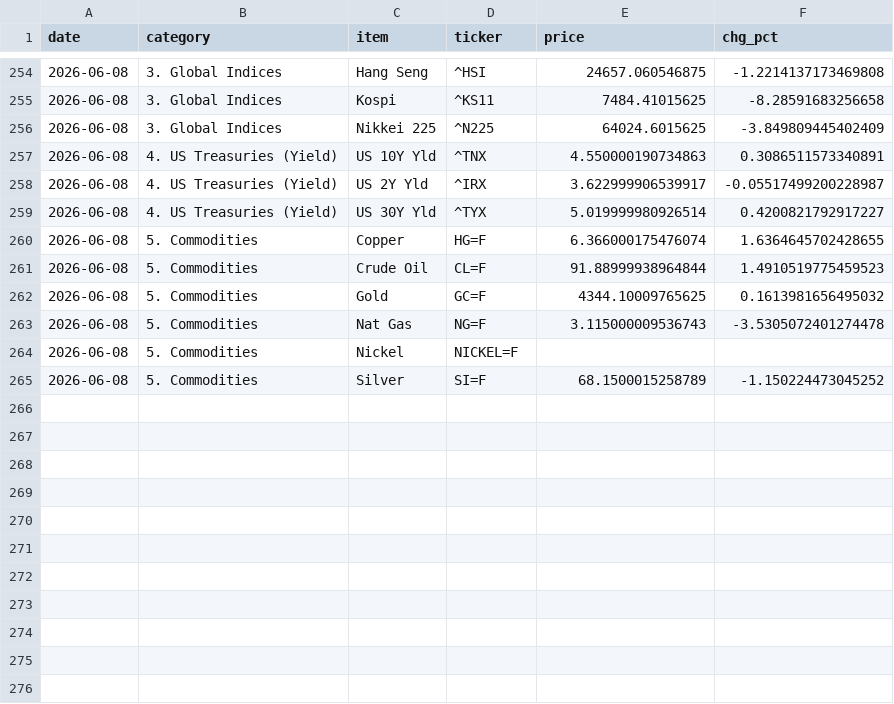
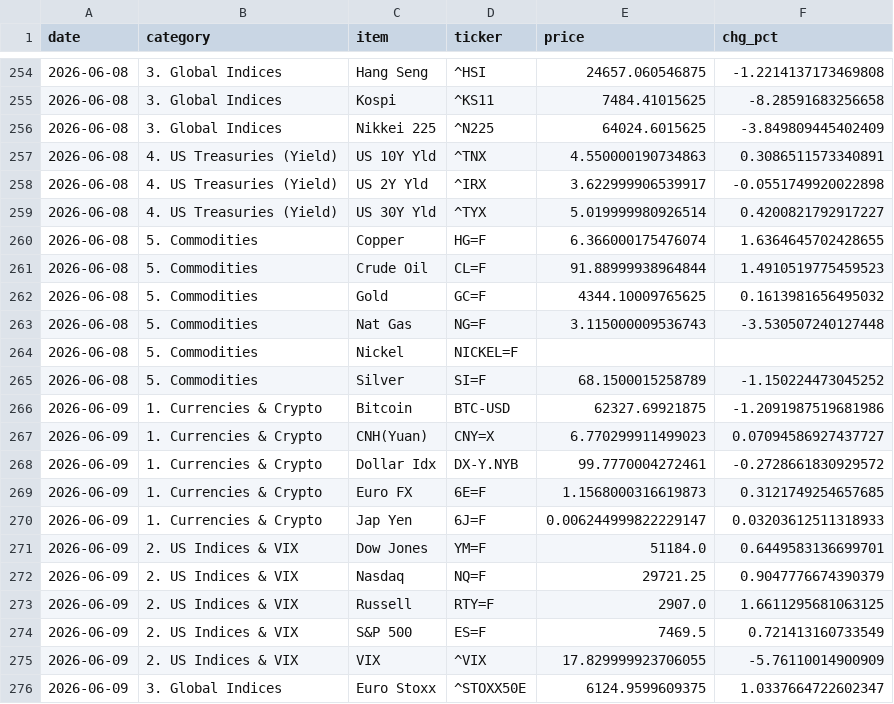
Before and after one commit to hyobot/niceweather, a CSV file: data/market_history.csv, drawn as a sheet; only a part is shown, gaps mark what is left out; the diff covers the shown part only.

Commit message:
Update market history

```diff
--- a/data/market_history.csv
+++ b/data/market_history.csv
@@ -257,3 +257,3 @@
 2026-06-08,4. US Treasuries (Yield),US 10Y Yld,^TNX,4.550000190734863,0.3086511573340891
-2026-06-08,4. US Treasuries (Yield),US 2Y Yld,^IRX,3.622999906539917,-0.05517499200228987
+2026-06-08,4. US Treasuries (Yield),US 2Y Yld,^IRX,3.622999906539917,-0.0551749920022898
 2026-06-08,4. US Treasuries (Yield),US 30Y Yld,^TYX,5.019999980926514,0.4200821792917227
@@ -262,4 +262,15 @@
 2026-06-08,5. Commodities,Gold,GC=F,4344.10009765625,0.1613981656495032
-2026-06-08,5. Commodities,Nat Gas,NG=F,3.115000009536743,-3.5305072401274478
+2026-06-08,5. Commodities,Nat Gas,NG=F,3.115000009536743,-3.530507240127448
 2026-06-08,5. Commodities,Nickel,NICKEL=F,,
 2026-06-08,5. Commodities,Silver,SI=F,68.1500015258789,-1.150224473045252
+2026-06-09,1. Currencies & Crypto,Bitcoin,BTC-USD,62327.69921875,-1.2091987519681986
+2026-06-09,1. Currencies & Crypto,CNH(Yuan),CNY=X,6.770299911499023,0.07094586927437727
+2026-06-09,1. Currencies & Crypto,Dollar Idx,DX-Y.NYB,99.7770004272461,-0.2728661830929572
+2026-06-09,1. Currencies & Crypto,Euro FX,6E=F,1.1568000316619873,0.3121749254657685
+2026-06-09,1. Currencies & Crypto,Jap Yen,6J=F,0.006244999822229147,0.03203612511318933
+2026-06-09,2. US Indices & VIX,Dow Jones,YM=F,51184.0,0.6449583136699701
+2026-06-09,2. US Indices & VIX,Nasdaq,NQ=F,29721.25,0.9047776674390379
+2026-06-09,2. US Indices & VIX,Russell,RTY=F,2907.0,1.6611295681063125
+2026-06-09,2. US Indices & VIX,S&P 500,ES=F,7469.5,0.721413160733549
+2026-06-09,2. US Indices & VIX,VIX,^VIX,17.829999923706055,-5.76110014900909
+2026-06-09,3. Global Indices,Euro Stoxx,^STOXX50E,6124.9599609375,1.0337664722602347
```
Also changed, not shown: 13 added rows and 6 edited cells elsewhere in this file, data/dashboard_history.csv.
